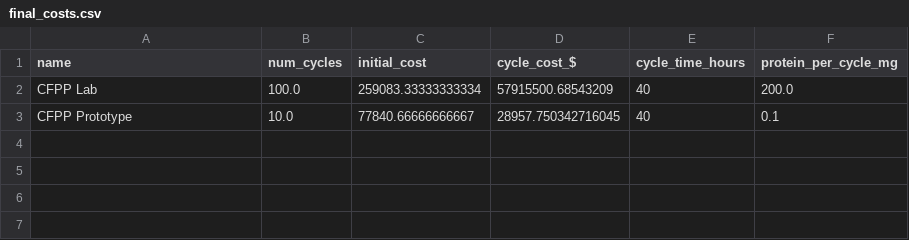
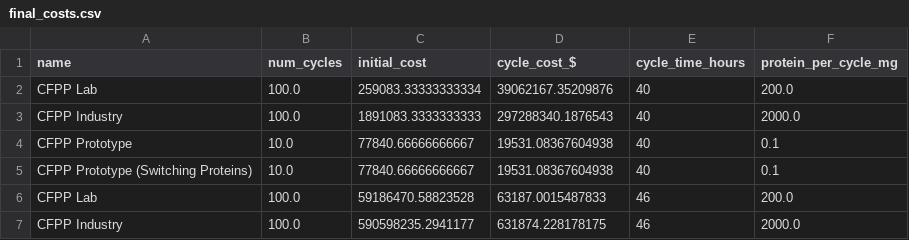
Before and after one commit to UBC-BIOMOD-Computational/TreeSAPP_Cost-Analysis, a CSV file: Cost Analysis/models/data/final_costs.csv, drawn as a sheet.

Commit message:
add final tentative non-recyling costs

```diff
--- a/Cost Analysis/models/data/final_costs.csv
+++ b/Cost Analysis/models/data/final_costs.csv
@@ -1,3 +1,7 @@
 name,num_cycles,initial_cost,cycle_cost_$,cycle_time_hours,protein_per_cycle_mg
-CFPP Lab,100.0,259083.33333333334,57915500.68543209,40,200.0
-CFPP Prototype,10.0,77840.66666666667,28957.750342716045,40,0.1
+CFPP Lab,100.0,259083.33333333334,39062167.35209876,40,200.0
+CFPP Industry,100.0,1891083.3333333333,297288340.1876543,40,2000.0
+CFPP Prototype,10.0,77840.66666666667,19531.08367604938,40,0.1
+CFPP Prototype (Switching Proteins),10.0,77840.66666666667,19531.08367604938,40,0.1
+CFPP Lab,100.0,59186470.58823528,63187.0015487833,46,200.0
+CFPP Industry,100.0,590598235.2941177,631874.228178175,46,2000.0
```
Also changed, not shown: Cost Analysis/models/data/CFPP_prototype_10g_10cycles.csv, 1 other file.
